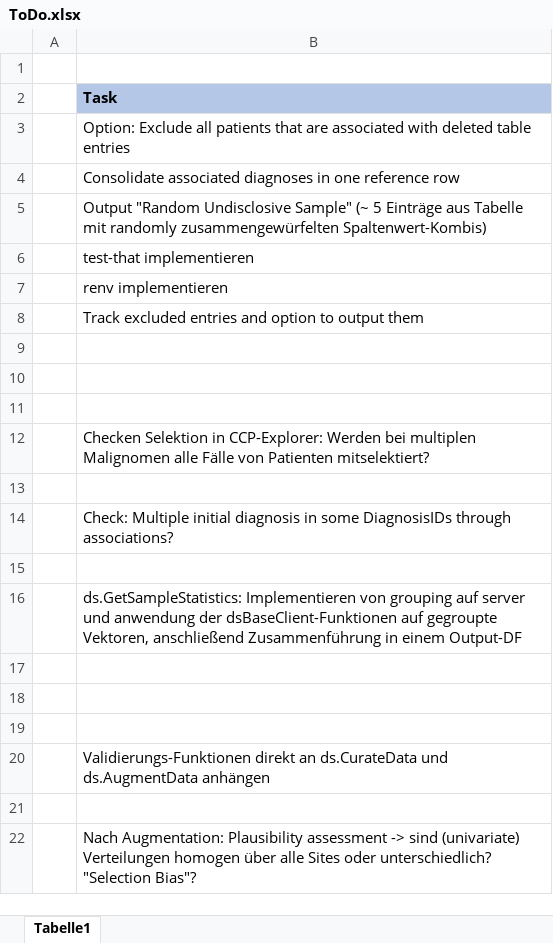
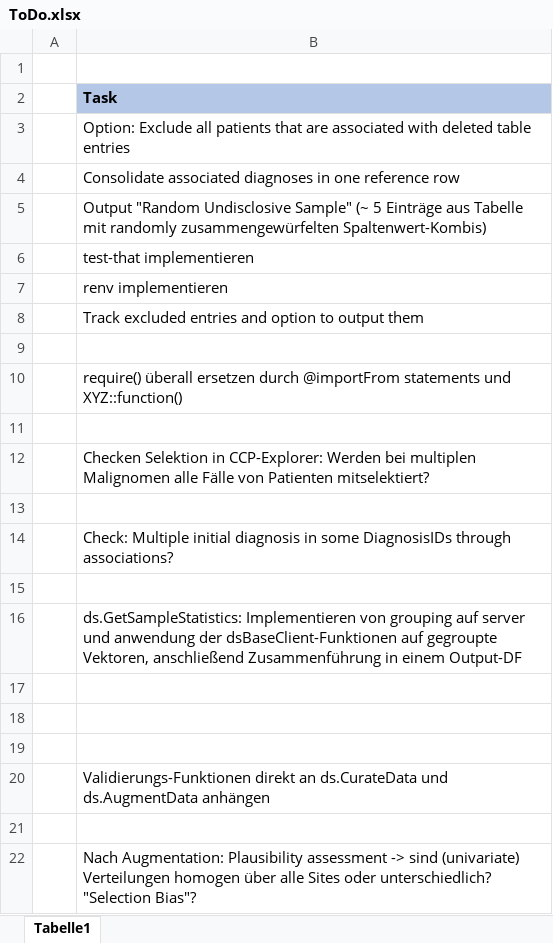
Before and after one commit to BastianReiter/dsCCPhos, an Excel workbook: Development/ToDo.xlsx, sheet Tabelle1, drawn as a sheet; values as stored, in another font and other column widths than the file's, no borders; the diff names each change by its address in the sheet, - before the commit and + after, or states it on an @@ line.

```diff
--- a/Development/ToDo.xlsx (sheet Tabelle1)
+++ b/Development/ToDo.xlsx (sheet Tabelle1)
-B10: (empty)
+B10: require() überall ersetzen durch @importFrom statements und XYZ::function()
```
Also changed, not shown: 19 other files.
